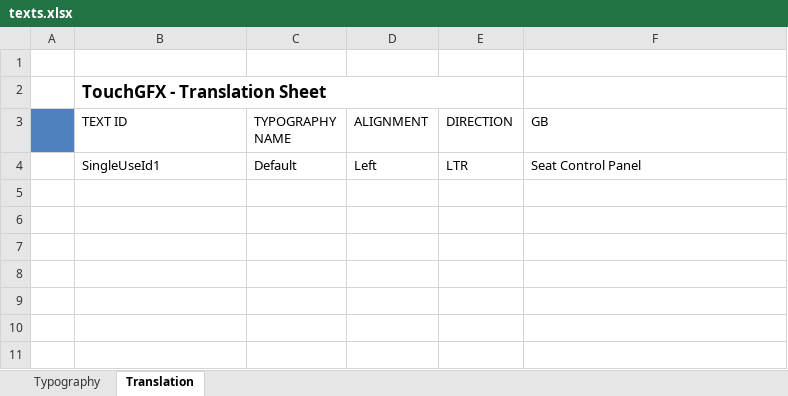
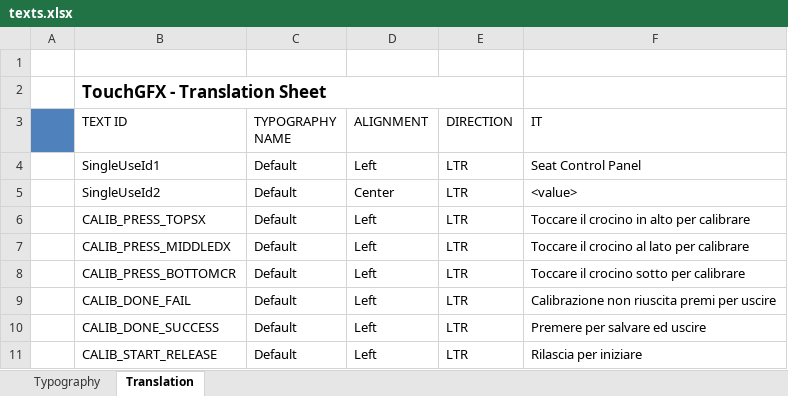
Before and after one commit to ChesiAndrea/PR2017-DC_Load_Project, an Excel workbook: DC_Load_Software/TouchGFX/assets/texts/texts.xlsx, sheet Translation, drawn as a sheet; values as stored, in another font and other column widths than the file's, no borders; the diff names each change by its address in the sheet, - before the commit and + after, or states it on an @@ line.

Commit message:
+ add calibration screeen

```diff
--- a/DC_Load_Software/TouchGFX/assets/texts/texts.xlsx (sheet Translation)
+++ b/DC_Load_Software/TouchGFX/assets/texts/texts.xlsx (sheet Translation)
-F3: GB
+F3: IT
+row 5:  | SingleUseId2 | Default | Center | LTR | <value>
+row 6:  | CALIB_PRESS_TOPSX | Default | Left | LTR | Toccare il crocino in alto per calibrare
+row 7:  | CALIB_PRESS_MIDDLEDX | Default | Left | LTR | Toccare il crocino al lato per calibrare
+row 8:  | CALIB_PRESS_BOTTOMCR | Default | Left | LTR | Toccare il crocino sotto per calibrare
+row 9:  | CALIB_DONE_FAIL | Default | Left | LTR | Calibrazione non riuscita premi per uscire
+row 10:  | CALIB_DONE_SUCCESS | Default | Left | LTR | Premere per salvare ed uscire
+row 11:  | CALIB_START_RELEASE | Default | Left | LTR | Rilascia per iniziare
```
Also changed, not shown: sheet Typography, 56 other files.
